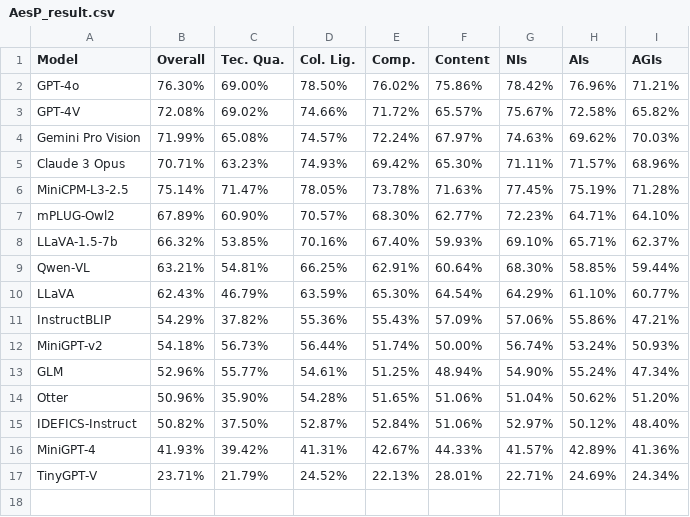
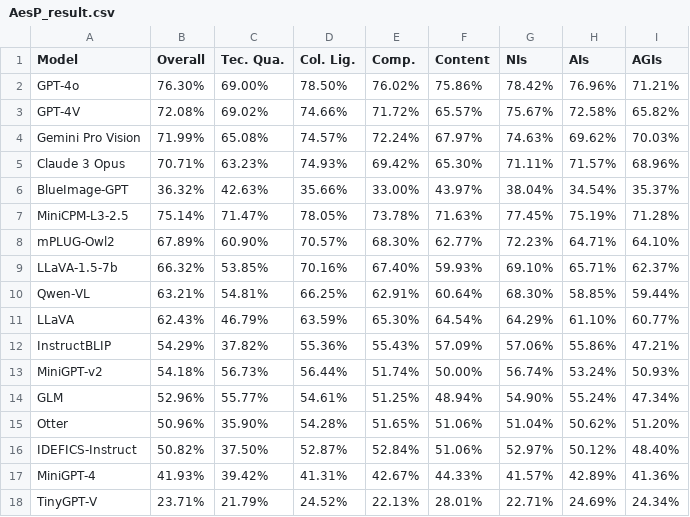
Before and after one commit to aesbench/aesbench.github.io, a CSV file: static/AesP_result.csv, drawn as a sheet.

```diff
--- a/static/AesP_result.csv
+++ b/static/AesP_result.csv
@@ -5,2 +5,3 @@ Gemini Pro Vision,71.99%,65.08%,74.57%,72.24%,67.97%,74.63%,69.62%,70.03%
 Claude 3 Opus,70.71%,63.23%,74.93%,69.42%,65.30%,71.11%,71.57%,68.96%
+BlueImage-GPT,36.32%,42.63%,35.66%,33.00%,43.97%,38.04%,34.54%,35.37%
 MiniCPM-L3-2.5,75.14%,71.47%,78.05%,73.78%,71.63%,77.45%,75.19%,71.28%
```
Also changed, not shown: static/AesA_result.csv, static/AesE_result.csv, 1 other file.
